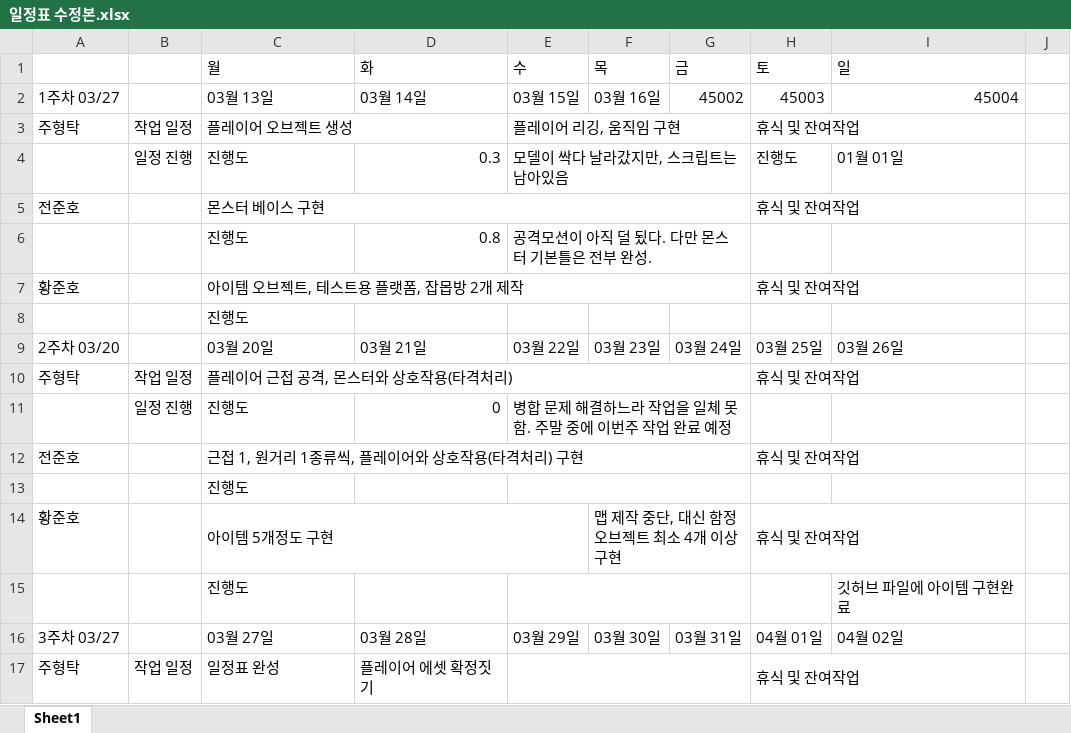
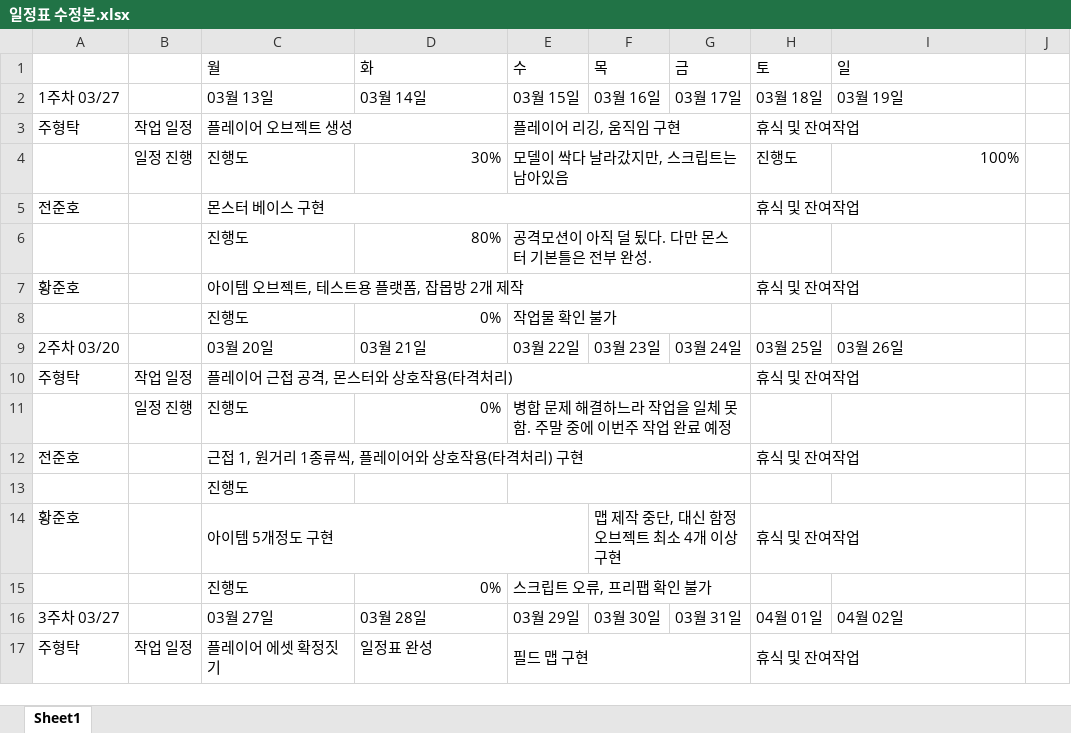
Before and after one commit to hyungtak/AtentsTeamCProject, an Excel workbook: 일정표 수정본.xlsx, sheet Sheet1, drawn as a sheet; only a part is shown; values as stored, in another font and other column widths than the file's, no cell formats; removed rows and columns are numbered as before the commit, all else as after; rows hold the shown columns only; the diff covers the shown part only; the diff names each change by its address in the sheet, - before the commit and + after, or states it on an @@ line.

```diff
--- a/일정표 수정본.xlsx (sheet Sheet1)
+++ b/일정표 수정본.xlsx (sheet Sheet1)
-G2 (금): 45002
+G2 (금): 03월 17일
-H2 (토): 45003
+H2 (토): 03월 18일
-I2 (일): 45004
+I2 (일): 03월 19일
-D4 (화): 0.3
+D4 (화): 30%
-I4 (일): 01월 01일
+I4 (일): 100%
-D6 (화): 0.8
+D6 (화): 80%
-row 8:  |  | 진행도
+row 8:  |  | 진행도 | 0% | 작업물 확인 불가
-D11 (화): 0
+D11 (화): 0%
-D15 (화): (empty)
+D15 (화): 0%
-E15 (수): (empty)
+E15 (수): 스크립트 오류, 프리팹 확인 불가
-I15 (일): 깃허브 파일에 아이템 구현완료
+I15 (일): (empty)
-C17 (월): 일정표 완성
+C17 (월): 플레이어 에셋 확정짓기
-D17 (화): 플레이어 에셋 확정짓기
+D17 (화): 일정표 완성
-E17 (수): (empty)
+E17 (수): 필드 맵 구현
```
Also changed, not shown: 5 added rows, 8 removed rows, 1 moved row and 4 edited cells elsewhere in this sheet, cell formats, 1 other file.
